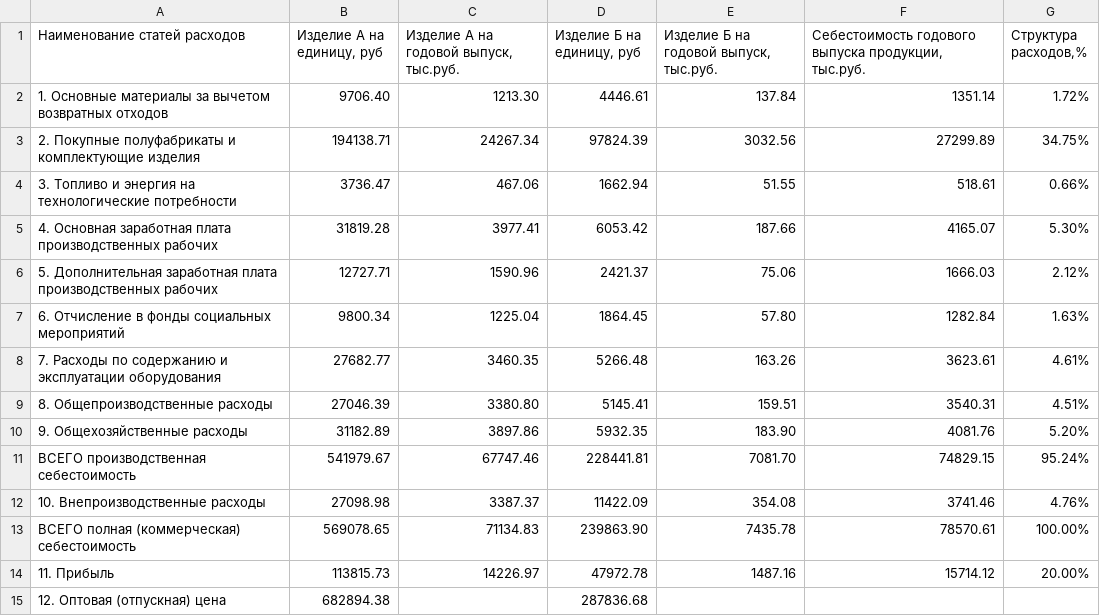
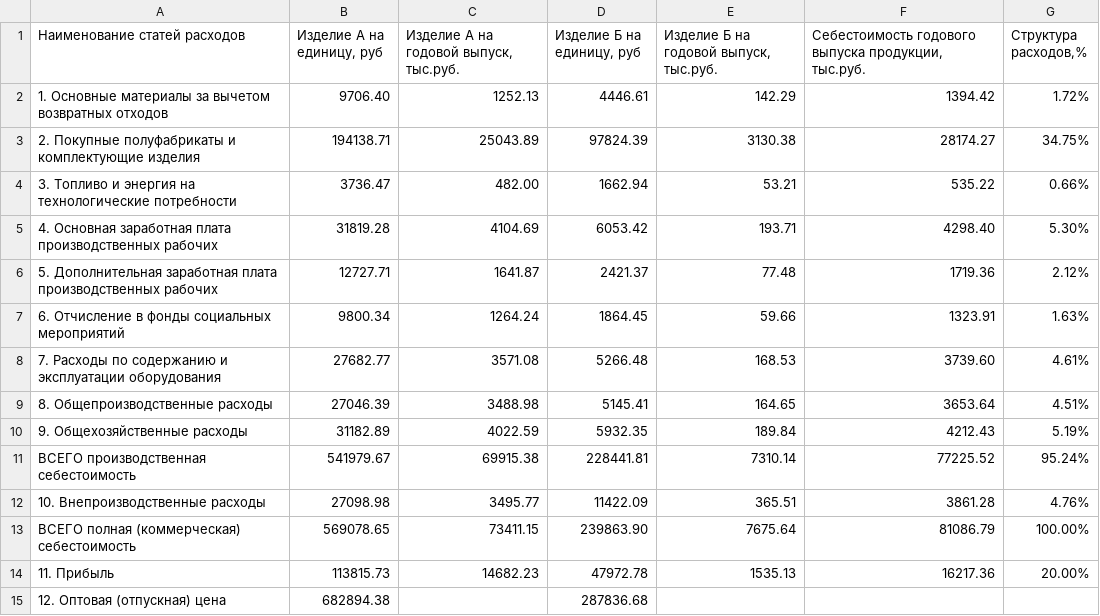
Before and after one commit to CheetoS101918/course, a CSV file: task1/sebestoimost_structure.csv, drawn as a sheet.

```diff
--- a/task1/sebestoimost_structure.csv
+++ b/task1/sebestoimost_structure.csv
@@ -1,15 +1,15 @@
 Наименование статей расходов;Изделие А на единицу, руб;Изделие А на годовой выпуск, тыс.руб.;Изделие Б на единицу, руб;Изделие Б на годовой выпуск, тыс.руб.;Себестоимость годового выпуска продукции, тыс.руб.;Структура расходов,%
-1. Основные материалы за вычетом возвратных отходов;9706.40;1213.30;4446.61;137.84;1351.14;1.72%
-2. Покупные полуфабрикаты и комплектующие изделия;194138.71;24267.34;97824.39;3032.56;27299.89;34.75%
-3. Топливо и энергия на технологические потребности;3736.47;467.06;1662.94;51.55;518.61;0.66%
-4. Основная заработная плата производственных рабочих;31819.28;3977.41;6053.42;187.66;4165.07;5.30%
-5. Дополнительная заработная плата производственных рабочих;12727.71;1590.96;2421.37;75.06;1666.03;2.12%
-6. Отчисление в фонды социальных мероприятий;9800.34;1225.04;1864.45;57.80;1282.84;1.63%
-7. Расходы по содержанию и эксплуатации оборудования;27682.77;3460.35;5266.48;163.26;3623.61;4.61%
-8. Общепроизводственные расходы;27046.39;3380.80;5145.41;159.51;3540.31;4.51%
-9. Общехозяйственные расходы;31182.89;3897.86;5932.35;183.90;4081.76;5.20%
-ВСЕГО производственная себестоимость;541979.67;67747.46;228441.81;7081.70;74829.15;95.24%
-10. Внепроизводственные расходы;27098.98;3387.37;11422.09;354.08;3741.46;4.76%
-ВСЕГО полная (коммерческая) себестоимость;569078.65;71134.83;239863.90;7435.78;78570.61;100.00%
-11. Прибыль;113815.73;14226.97;47972.78;1487.16;15714.12;20.00%
+1. Основные материалы за вычетом возвратных отходов;9706.40;1252.13;4446.61;142.29;1394.42;1.72%
+2. Покупные полуфабрикаты и комплектующие изделия;194138.71;25043.89;97824.39;3130.38;28174.27;34.75%
+3. Топливо и энергия на технологические потребности;3736.47;482.00;1662.94;53.21;535.22;0.66%
+4. Основная заработная плата производственных рабочих;31819.28;4104.69;6053.42;193.71;4298.40;5.30%
+5. Дополнительная заработная плата производственных рабочих;12727.71;1641.87;2421.37;77.48;1719.36;2.12%
+6. Отчисление в фонды социальных мероприятий;9800.34;1264.24;1864.45;59.66;1323.91;1.63%
+7. Расходы по содержанию и эксплуатации оборудования;27682.77;3571.08;5266.48;168.53;3739.60;4.61%
+8. Общепроизводственные расходы;27046.39;3488.98;5145.41;164.65;3653.64;4.51%
+9. Общехозяйственные расходы;31182.89;4022.59;5932.35;189.84;4212.43;5.19%
+ВСЕГО производственная себестоимость;541979.67;69915.38;228441.81;7310.14;77225.52;95.24%
+10. Внепроизводственные расходы;27098.98;3495.77;11422.09;365.51;3861.28;4.76%
+ВСЕГО полная (коммерческая) себестоимость;569078.65;73411.15;239863.90;7675.64;81086.79;100.00%
+11. Прибыль;113815.73;14682.23;47972.78;1535.13;16217.36;20.00%
 12. Оптовая (отпускная) цена;682894.38;;287836.68;;;
```
Also changed, not shown: 4 other files.
